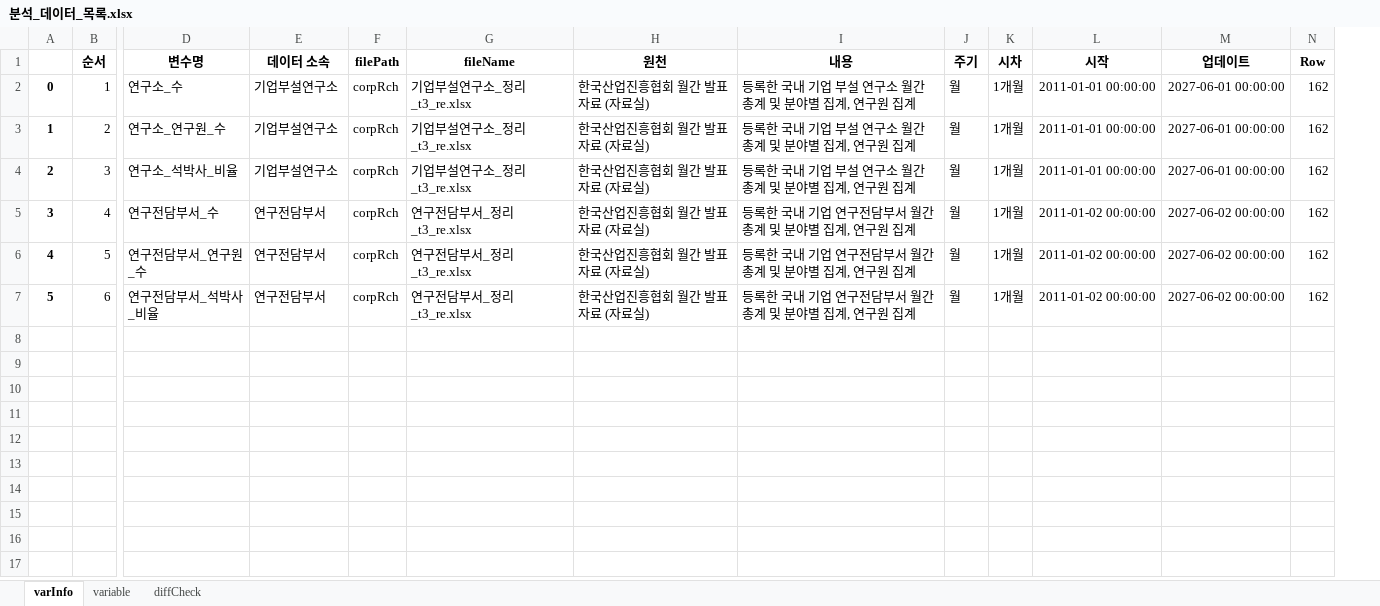
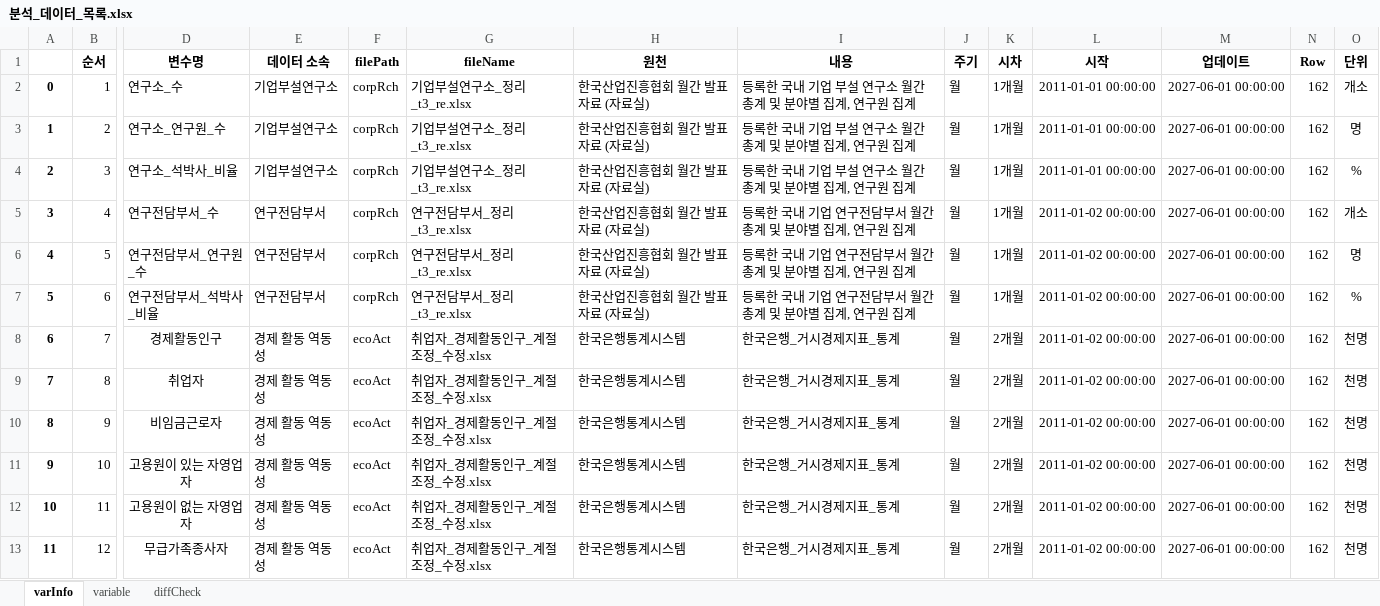
Before and after one commit to hugwolf77/SCAS, an Excel workbook: corpRch_ecoAct/data/분석_데이터_목록.xlsx, sheet varInfo, drawn as a sheet; only a part is shown, gaps mark what is left out; values as stored, in another font and other column widths than the file's, no borders; rows hold the shown columns only; the diff covers the shown part only; the diff names each change by its address in the sheet, - before the commit and + after, or states it on an @@ line.

Commit message:
expand data type 01

```diff
--- a/corpRch_ecoAct/data/분석_데이터_목록.xlsx (sheet varInfo)
+++ b/corpRch_ecoAct/data/분석_데이터_목록.xlsx (sheet varInfo)
+column O (단위), rows 2-7: 개소 | 명 | % | 개소 | 명 | %
-M5:M7 (업데이트): 2027-06-02 00:00:00
+M5:M7 (업데이트): 2027-06-01 00:00:00
+row 8: 6 | 7 | 경제활동인구 | 경제 활동 역동성 | ecoAct | 취업자_경제활동인구_계절조정_수정.xlsx | 한국은행통계시스템 | 한국은행_거시경제지표_통계 | 월 | 2개월 | 2011-01-02 00:00:00 | 2027-06-01 00:00:00 | 162 | 천명
+row 9: 7 | 8 | 취업자 | 경제 활동 역동성 | ecoAct | 취업자_경제활동인구_계절조정_수정.xlsx | 한국은행통계시스템 | 한국은행_거시경제지표_통계 | 월 | 2개월 | 2011-01-02 00:00:00 | 2027-06-01 00:00:00 | 162 | 천명
+row 10: 8 | 9 | 비임금근로자 | 경제 활동 역동성 | ecoAct | 취업자_경제활동인구_계절조정_수정.xlsx | 한국은행통계시스템 | 한국은행_거시경제지표_통계 | 월 | 2개월 | 2011-01-02 00:00:00 | 2027-06-01 00:00:00 | 162 | 천명
+row 11: 9 | 10 | 고용원이 있는 자영업자 | 경제 활동 역동성 | ecoAct | 취업자_경제활동인구_계절조정_수정.xlsx | 한국은행통계시스템 | 한국은행_거시경제지표_통계 | 월 | 2개월 | 2011-01-02 00:00:00 | 2027-06-01 00:00:00 | 162 | 천명
+row 12: 10 | 11 | 고용원이 없는 자영업자 | 경제 활동 역동성 | ecoAct | 취업자_경제활동인구_계절조정_수정.xlsx | 한국은행통계시스템 | 한국은행_거시경제지표_통계 | 월 | 2개월 | 2011-01-02 00:00:00 | 2027-06-01 00:00:00 | 162 | 천명
+row 13: 11 | 12 | 무급가족종사자 | 경제 활동 역동성 | ecoAct | 취업자_경제활동인구_계절조정_수정.xlsx | 한국은행통계시스템 | 한국은행_거시경제지표_통계 | 월 | 2개월 | 2011-01-02 00:00:00 | 2027-06-01 00:00:00 | 162 | 천명
```
Also changed, not shown: 12 added rows elsewhere in this sheet, 3 other files.
